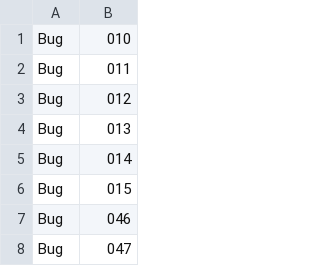
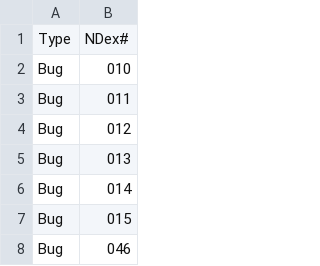
Before and after one commit to JacobJanzen/J5-Pocket-Monsters-Database, a CSV file: data/pokemon_type.csv, drawn as a sheet; only a part is shown; the shorter side is filled out with more unchanged rows.

Commit message:
Update pokemon_type.csv

```diff
--- a/data/pokemon_type.csv
+++ b/data/pokemon_type.csv
@@ -1 +1,2 @@
+Type,NDex#
 Bug,010
```
